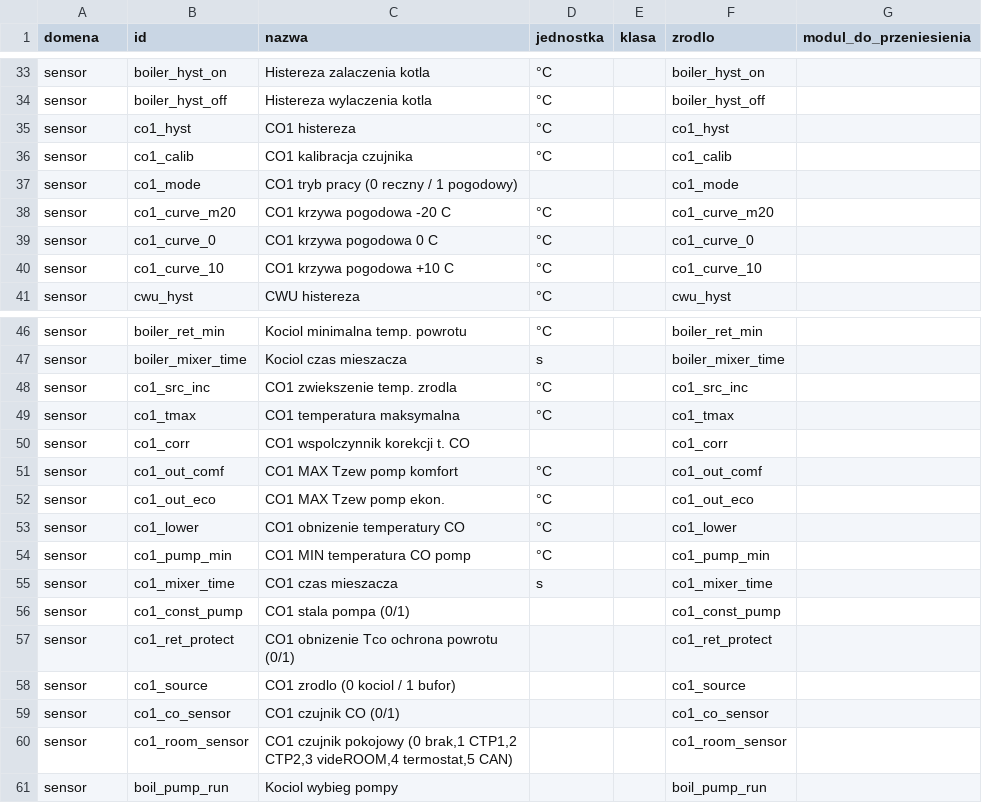
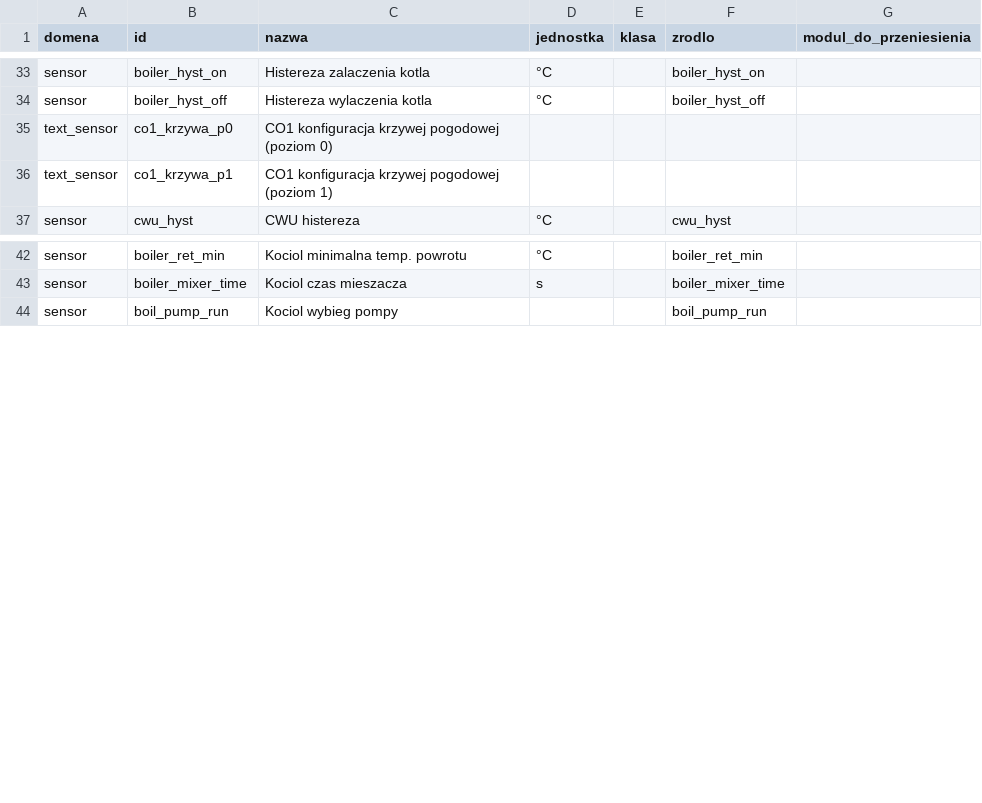
Before and after one commit to GieOeRZet/TeklaPelletCAN, a CSV file: rejestry/encje.csv, drawn as a sheet; only a part is shown, gaps mark what is left out.

```diff
--- a/rejestry/encje.csv
+++ b/rejestry/encje.csv
@@ -34,8 +34,4 @@ sensor,boiler_hyst_on,Histereza zalaczenia kotla,°C,,boiler_hyst_on,
 sensor,boiler_hyst_off,Histereza wylaczenia kotla,°C,,boiler_hyst_off,
-sensor,co1_hyst,CO1 histereza,°C,,co1_hyst,
-sensor,co1_calib,CO1 kalibracja czujnika,°C,,co1_calib,
-sensor,co1_mode,CO1 tryb pracy (0 reczny / 1 pogodowy),,,co1_mode,
-sensor,co1_curve_m20,CO1 krzywa pogodowa -20 C,°C,,co1_curve_m20,
-sensor,co1_curve_0,CO1 krzywa pogodowa 0 C,°C,,co1_curve_0,
-sensor,co1_curve_10,CO1 krzywa pogodowa +10 C,°C,,co1_curve_10,
+text_sensor,co1_krzywa_p0,CO1 konfiguracja krzywej pogodowej (poziom 0),,,,
+text_sensor,co1_krzywa_p1,CO1 konfiguracja krzywej pogodowej (poziom 1),,,,
 sensor,cwu_hyst,CWU histereza,°C,,cwu_hyst,
@@ -47,15 +43,2 @@ sensor,boiler_ret_min,Kociol minimalna temp. powrotu,°C,,boiler_ret_min,
 sensor,boiler_mixer_time,Kociol czas mieszacza,s,,boiler_mixer_time,
-sensor,co1_src_inc,CO1 zwiekszenie temp. zrodla,°C,,co1_src_inc,
-sensor,co1_tmax,CO1 temperatura maksymalna,°C,,co1_tmax,
-sensor,co1_corr,CO1 wspolczynnik korekcji t. CO,,,co1_corr,
-sensor,co1_out_comf,CO1 MAX Tzew pomp komfort,°C,,co1_out_comf,
-sensor,co1_out_eco,CO1 MAX Tzew pomp ekon.,°C,,co1_out_eco,
-sensor,co1_lower,CO1 obnizenie temperatury CO,°C,,co1_lower,
-sensor,co1_pump_min,CO1 MIN temperatura CO pomp,°C,,co1_pump_min,
-sensor,co1_mixer_time,CO1 czas mieszacza,s,,co1_mixer_time,
-sensor,co1_const_pump,CO1 stala pompa (0/1),,,co1_const_pump,
-sensor,co1_ret_protect,CO1 obnizenie Tco ochrona powrotu (0/1),,,co1_ret_protect,
-sensor,co1_source,CO1 zrodlo (0 kociol / 1 bufor),,,co1_source,
-sensor,co1_co_sensor,CO1 czujnik CO (0/1),,,co1_co_sensor,
-sensor,co1_room_sensor,"CO1 czujnik pokojowy (0 brak,1 CTP1,2 CTP2,3 videROOM,4 termostat,5 CAN)",,,co1_room_sensor,
 sensor,boil_pump_run,Kociol wybieg pompy,,,boil_pump_run,
```
Also changed, not shown: 7 other files.
